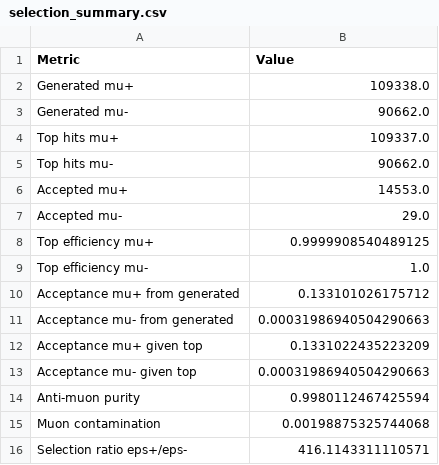
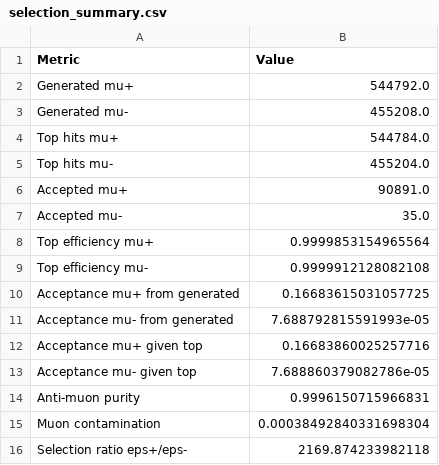
Before and after one commit to csanchez05/Muon-Detector-Simulation, a CSV file: output/selection_summary.csv, drawn as a sheet.

Commit message:
output and other small file changes added

```diff
--- a/output/selection_summary.csv
+++ b/output/selection_summary.csv
@@ -1,16 +1,16 @@
 Metric,Value
-Generated mu+,109338.0
-Generated mu-,90662.0
-Top hits mu+,109337.0
-Top hits mu-,90662.0
-Accepted mu+,14553.0
-Accepted mu-,29.0
-Top efficiency mu+,0.9999908540489125
-Top efficiency mu-,1.0
-Acceptance mu+ from generated,0.133101026175712
-Acceptance mu- from generated,0.00031986940504290663
-Acceptance mu+ given top,0.1331022435223209
-Acceptance mu- given top,0.00031986940504290663
-Anti-muon purity,0.9980112467425594
-Muon contamination,0.00198875325744068
-Selection ratio eps+/eps-,416.1143311110571
+Generated mu+,544792.0
+Generated mu-,455208.0
+Top hits mu+,544784.0
+Top hits mu-,455204.0
+Accepted mu+,90891.0
+Accepted mu-,35.0
+Top efficiency mu+,0.9999853154965564
+Top efficiency mu-,0.9999912128082108
+Acceptance mu+ from generated,0.16683615031057725
+Acceptance mu- from generated,7.688792815591993e-05
+Acceptance mu+ given top,0.16683860025257716
+Acceptance mu- given top,7.688860379082786e-05
+Anti-muon purity,0.9996150715966831
+Muon contamination,0.00038492840331698304
+Selection ratio eps+/eps-,2169.874233982118
```
Also changed, not shown: 51 other files.
